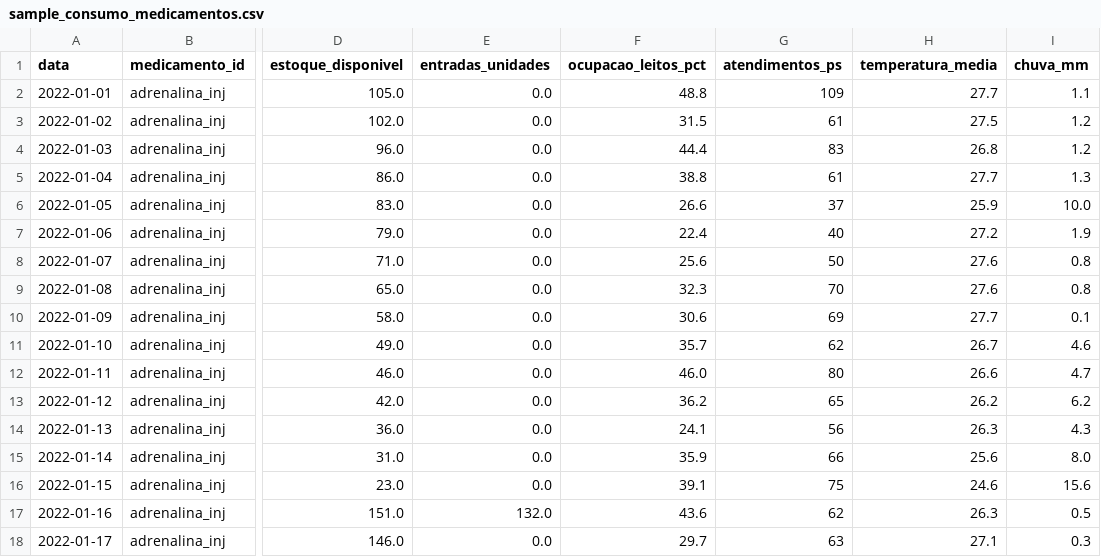
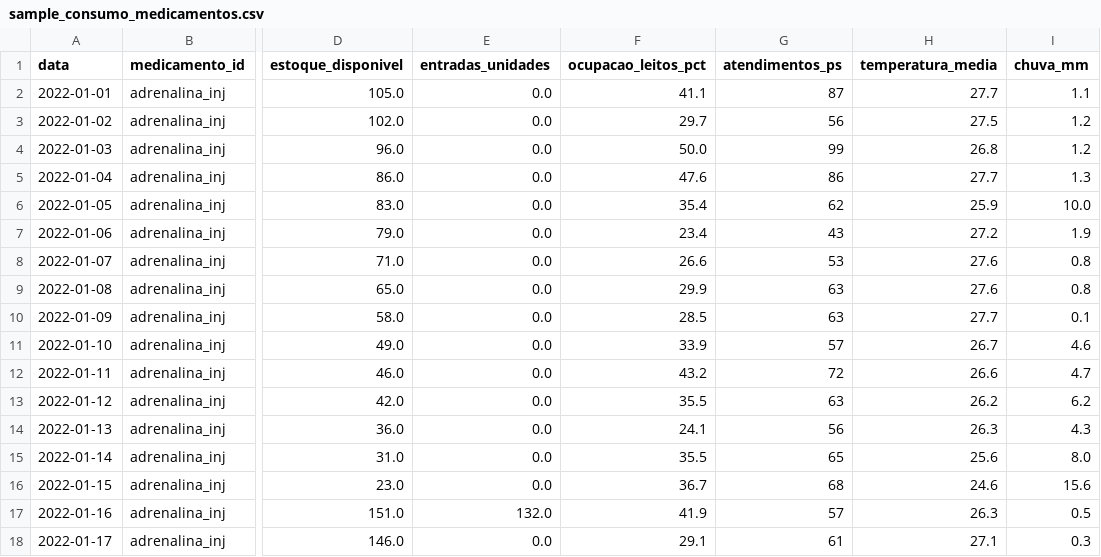
Before and after one commit to ltodarosouza/machine-learning-hospital, a CSV file: data/processed/sample_consumo_medicamentos.csv, drawn as a sheet; only a part is shown, gaps mark what is left out; the diff covers the shown part only; the diff names each change by its address in the sheet, - before the commit and + after, or states it on an @@ line.

```diff
--- a/data/processed/sample_consumo_medicamentos.csv
+++ b/data/processed/sample_consumo_medicamentos.csv
-F2 (ocupacao_leitos_pct): 48.8
+F2 (ocupacao_leitos_pct): 41.1
-G2 (atendimentos_ps): 109
+G2 (atendimentos_ps): 87
-F3 (ocupacao_leitos_pct): 31.5
+F3 (ocupacao_leitos_pct): 29.7
-G3 (atendimentos_ps): 61
+G3 (atendimentos_ps): 56
-F4 (ocupacao_leitos_pct): 44.4
+F4 (ocupacao_leitos_pct): 50.0
-G4 (atendimentos_ps): 83
+G4 (atendimentos_ps): 99
-F5 (ocupacao_leitos_pct): 38.8
+F5 (ocupacao_leitos_pct): 47.6
-G5 (atendimentos_ps): 61
+G5 (atendimentos_ps): 86
-F6 (ocupacao_leitos_pct): 26.6
+F6 (ocupacao_leitos_pct): 35.4
-G6 (atendimentos_ps): 37
+G6 (atendimentos_ps): 62
-F7 (ocupacao_leitos_pct): 22.4
+F7 (ocupacao_leitos_pct): 23.4
-G7 (atendimentos_ps): 40
+G7 (atendimentos_ps): 43
-F8 (ocupacao_leitos_pct): 25.6
+F8 (ocupacao_leitos_pct): 26.6
-G8 (atendimentos_ps): 50
+G8 (atendimentos_ps): 53
-F9 (ocupacao_leitos_pct): 32.3
+F9 (ocupacao_leitos_pct): 29.9
-G9 (atendimentos_ps): 70
+G9 (atendimentos_ps): 63
-F10 (ocupacao_leitos_pct): 30.6
+F10 (ocupacao_leitos_pct): 28.5
-G10 (atendimentos_ps): 69
+G10 (atendimentos_ps): 63
-F11 (ocupacao_leitos_pct): 35.7
+F11 (ocupacao_leitos_pct): 33.9
-G11 (atendimentos_ps): 62
+G11 (atendimentos_ps): 57
-F12 (ocupacao_leitos_pct): 46.0
+F12 (ocupacao_leitos_pct): 43.2
-G12 (atendimentos_ps): 80
+G12 (atendimentos_ps): 72
-F13 (ocupacao_leitos_pct): 36.2
+F13 (ocupacao_leitos_pct): 35.5
-G13 (atendimentos_ps): 65
+G13 (atendimentos_ps): 63
-F15 (ocupacao_leitos_pct): 35.9
+F15 (ocupacao_leitos_pct): 35.5
-G15 (atendimentos_ps): 66
+G15 (atendimentos_ps): 65
-F16 (ocupacao_leitos_pct): 39.1
+F16 (ocupacao_leitos_pct): 36.7
-G16 (atendimentos_ps): 75
+G16 (atendimentos_ps): 68
-F17 (ocupacao_leitos_pct): 43.6
+F17 (ocupacao_leitos_pct): 41.9
-G17 (atendimentos_ps): 62
+G17 (atendimentos_ps): 57
-F18 (ocupacao_leitos_pct): 29.7
+F18 (ocupacao_leitos_pct): 29.1
-G18 (atendimentos_ps): 63
+G18 (atendimentos_ps): 61
```
Also changed, not shown: 142 edited cells elsewhere in this file, data/processed/lotes.csv, 7 other files.
